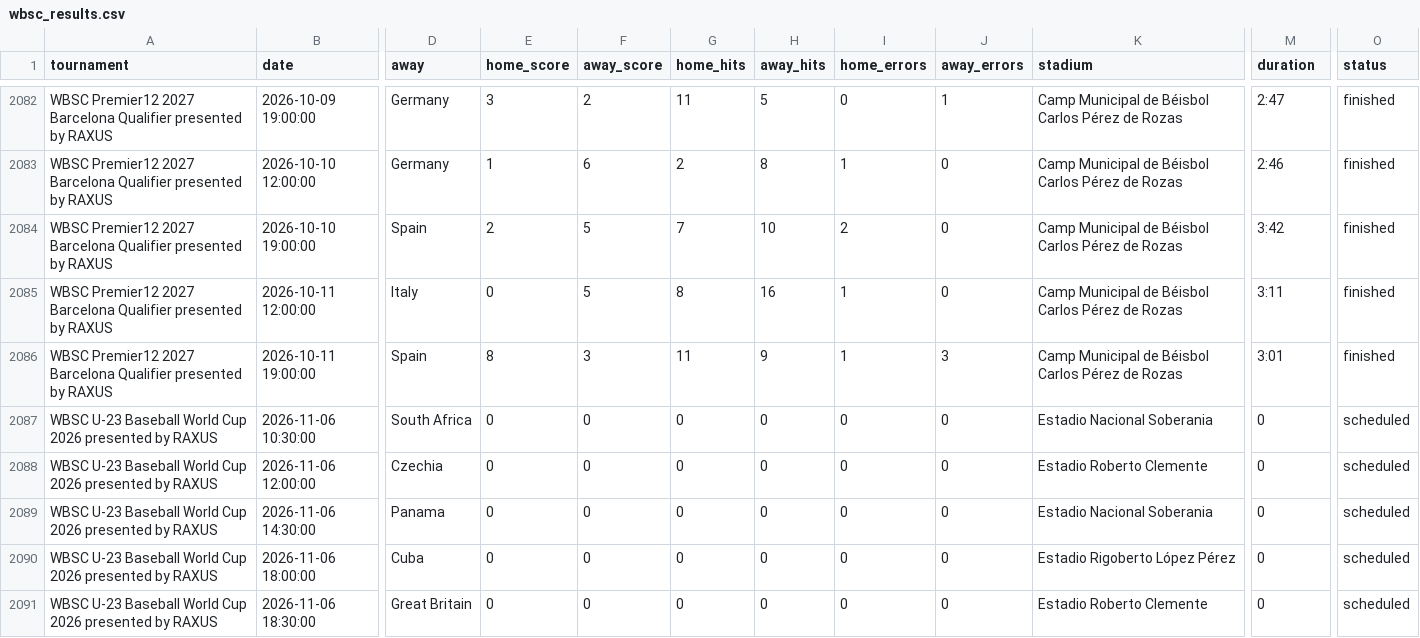
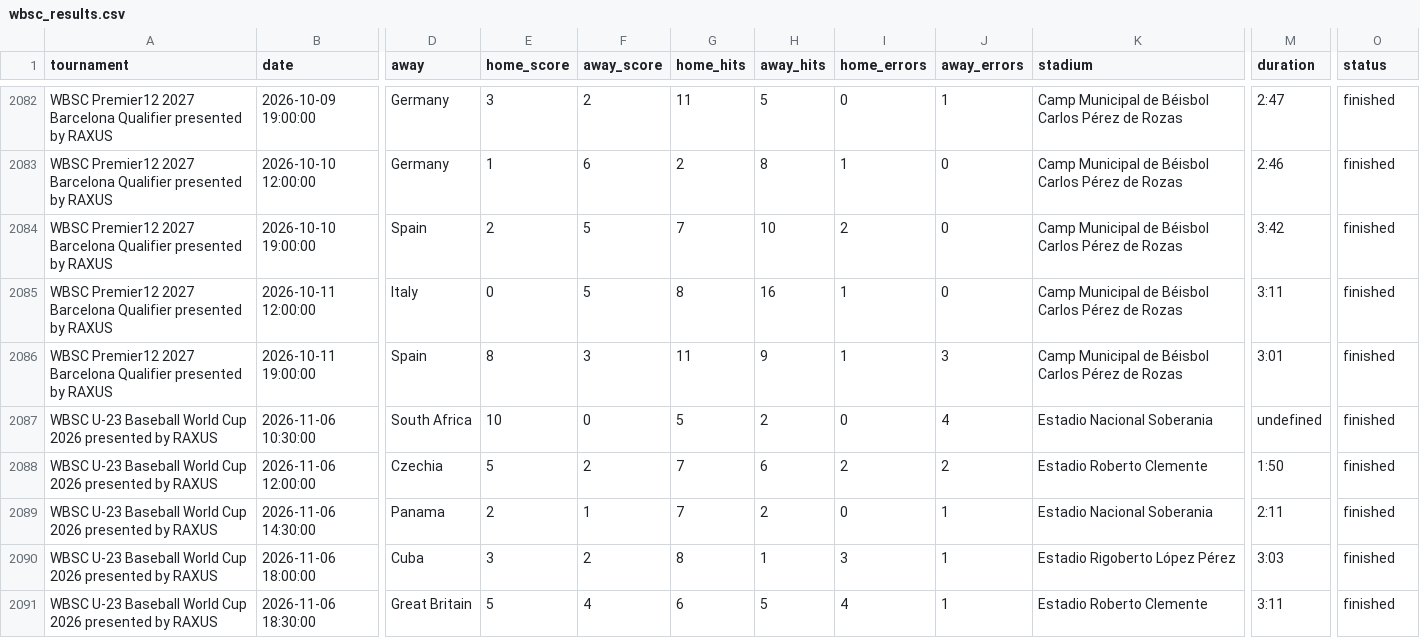
Before and after one commit to cafei-n/baseball_world, a CSV file: data/wbsc_results.csv, drawn as a sheet; only a part is shown, gaps mark what is left out; the diff covers the shown part only; the diff names each change by its address in the sheet, - before the commit and + after, or states it on an @@ line.

```diff
--- a/data/wbsc_results.csv
+++ b/data/wbsc_results.csv
-E2087 (home_score): 0
+E2087 (home_score): 10
-G2087 (home_hits): 0
+G2087 (home_hits): 5
-H2087 (away_hits): 0
+H2087 (away_hits): 2
-J2087 (away_errors): 0
+J2087 (away_errors): 4
-M2087 (duration): 0
+M2087 (duration): undefined
-O2087:O2091 (status): scheduled
+O2087:O2091 (status): finished
-E2088 (home_score): 0
+E2088 (home_score): 5
-F2088 (away_score): 0
+F2088 (away_score): 2
-G2088:G2089 (home_hits): 0
+G2088:G2089 (home_hits): 7
-H2088 (away_hits): 0
+H2088 (away_hits): 6
-I2088 (home_errors): 0
+I2088 (home_errors): 2
-J2088 (away_errors): 0
+J2088 (away_errors): 2
-M2088 (duration): 0
+M2088 (duration): 1:50
-E2089 (home_score): 0
+E2089 (home_score): 2
-F2089 (away_score): 0
+F2089 (away_score): 1
-H2089 (away_hits): 0
+H2089 (away_hits): 2
-J2089:J2091 (away_errors): 0
+J2089:J2091 (away_errors): 1
-M2089 (duration): 0
+M2089 (duration): 2:11
-E2090 (home_score): 0
+E2090 (home_score): 3
-F2090 (away_score): 0
+F2090 (away_score): 2
-G2090 (home_hits): 0
+G2090 (home_hits): 8
-H2090 (away_hits): 0
+H2090 (away_hits): 1
-I2090 (home_errors): 0
+I2090 (home_errors): 3
-M2090 (duration): 0
+M2090 (duration): 3:03
-E2091 (home_score): 0
+E2091 (home_score): 5
-F2091 (away_score): 0
+F2091 (away_score): 4
-G2091 (home_hits): 0
+G2091 (home_hits): 6
-H2091 (away_hits): 0
+H2091 (away_hits): 5
-I2091 (home_errors): 0
+I2091 (home_errors): 4
-M2091 (duration): 0
+M2091 (duration): 3:11
```
Also changed, not shown: 5 edited cells elsewhere in this file, data/ranking.csv, data/ranking_history.csv, 9 other files.
